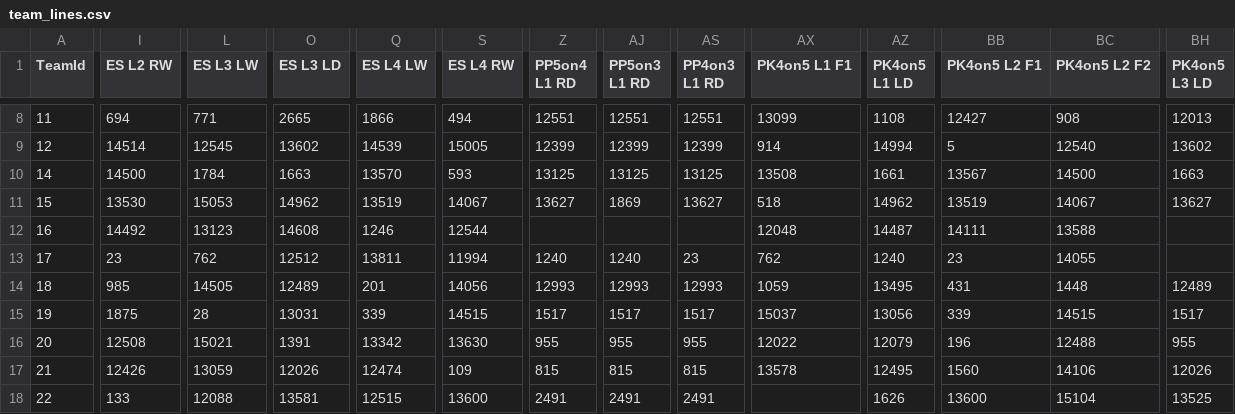
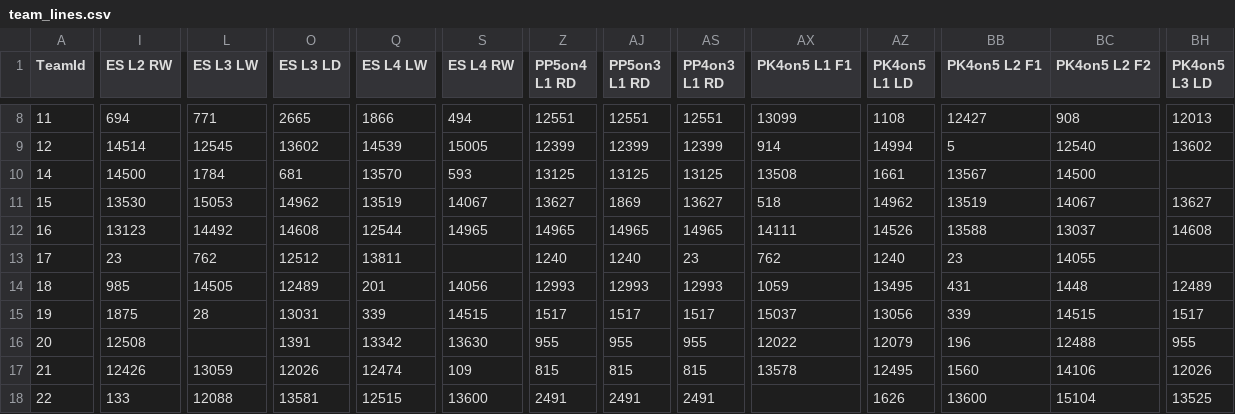
Before and after one commit to BoiledEgg1974/boys-of-winter-hockey-website, a CSV file: data/imports/raw/bowl_cap/team_lines.csv, drawn as a sheet; only a part is shown, gaps mark what is left out; the diff covers the shown part only; the diff names each change by its address in the sheet, - before the commit and + after, or states it on an @@ line.

```diff
--- a/data/imports/raw/bowl_cap/team_lines.csv
+++ b/data/imports/raw/bowl_cap/team_lines.csv
-O10 (ES L3 LD): 1663
+O10 (ES L3 LD): 681
-BH10 (PK4on5 L3 LD): 1663
+BH10 (PK4on5 L3 LD): (empty)
-I12 (ES L2 RW): 14492
+I12 (ES L2 RW): 13123
-L12 (ES L3 LW): 13123
+L12 (ES L3 LW): 14492
-Q12 (ES L4 LW): 1246
+Q12 (ES L4 LW): 12544
-S12 (ES L4 RW): 12544
+S12 (ES L4 RW): 14965
-Z12 (PP5on4 L1 RD): (empty)
+Z12 (PP5on4 L1 RD): 14965
-AJ12 (PP5on3 L1 RD): (empty)
+AJ12 (PP5on3 L1 RD): 14965
-AS12 (PP4on3 L1 RD): (empty)
+AS12 (PP4on3 L1 RD): 14965
-AX12 (PK4on5 L1 F1): 12048
+AX12 (PK4on5 L1 F1): 14111
-AZ12 (PK4on5 L1 LD): 14487
+AZ12 (PK4on5 L1 LD): 14526
-BB12 (PK4on5 L2 F1): 14111
+BB12 (PK4on5 L2 F1): 13588
-BC12 (PK4on5 L2 F2): 13588
+BC12 (PK4on5 L2 F2): 13037
-BH12 (PK4on5 L3 LD): (empty)
+BH12 (PK4on5 L3 LD): 14608
-S13 (ES L4 RW): 11994
+S13 (ES L4 RW): (empty)
-L16 (ES L3 LW): 15021
+L16 (ES L3 LW): (empty)
```
Also changed, not shown: 91 edited cells elsewhere in this file, data/imports/raw/bowl_cap/player_rights.csv, data/imports/raw/bowl_historical/boxscore_goalie_summary.csv, 19 other files.
